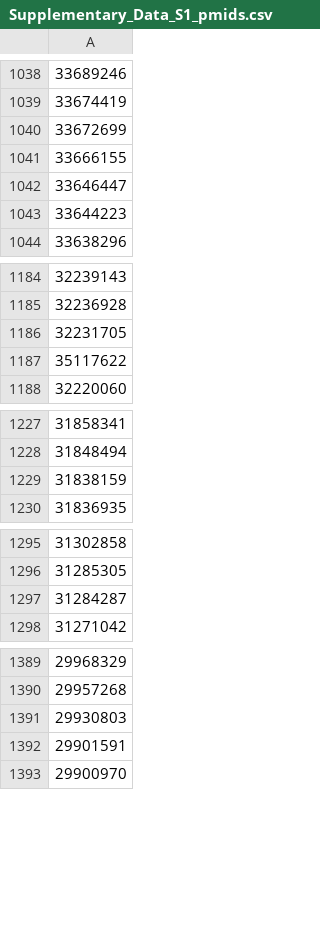
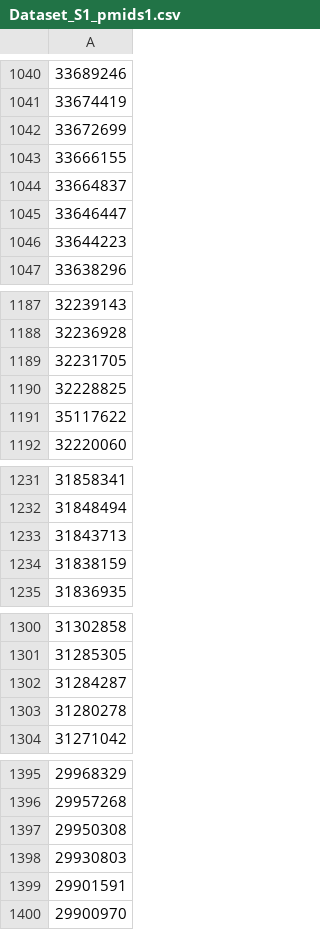
Before and after one commit to snb51961/RA-ILD_LBD_atlas_pipeline, a CSV file: Dataset/Dataset_S1_pmids1.csv (was supplementary/Supplementary_Data_S1_pmids.csv), drawn as a sheet; only a part is shown, gaps mark what is left out; the diff covers the shown part only; the diff names each change by its address in the sheet, - before the commit and + after, or states it on an @@ line.

```diff
--- a/supplementary/Supplementary_Data_S1_pmids.csv
+++ b/Dataset/Dataset_S1_pmids1.csv
+row 1044: 33664837
+row 1190: 32228825
+row 1233: 31843713
+row 1303: 31280278
+row 1397: 29950308
```
Also changed, not shown: 8 added rows and 2 removed rows elsewhere in this file, 27 other files.
